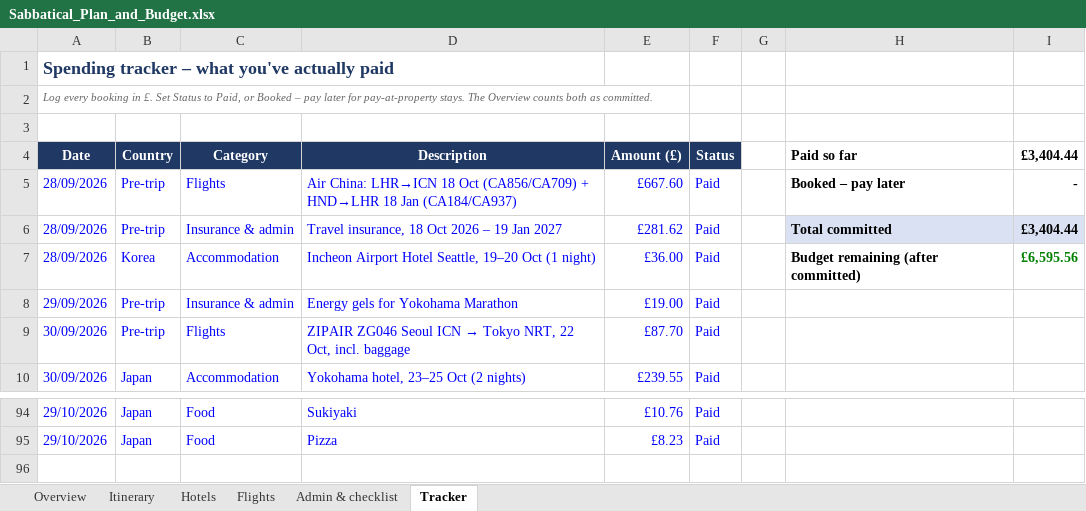
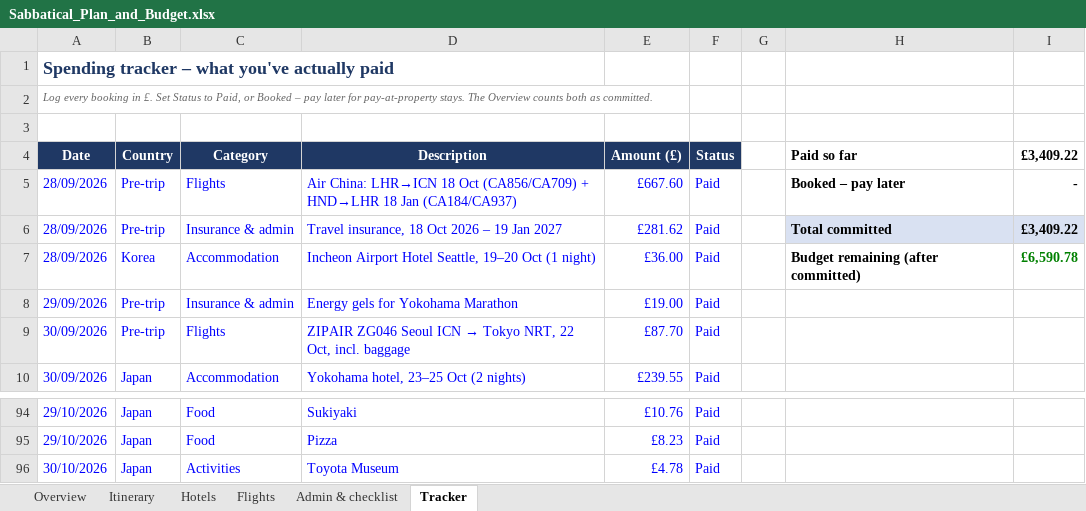
Before and after one commit to mhbae-dev/sabbatical-dashboard, an Excel workbook: Sabbatical_Plan_and_Budget.xlsx, sheet Tracker, drawn as a sheet; only a part is shown, gaps mark what is left out; values as stored, in another font and other column widths than the file's, no borders; the diff names each change by its address in the sheet, - before the commit and + after, or states it on an @@ line.

```diff
--- a/Sabbatical_Plan_and_Budget.xlsx (sheet Tracker)
+++ b/Sabbatical_Plan_and_Budget.xlsx (sheet Tracker)
-I4: £3,404.44
+I4: £3,409.22
-I6 (£3,409.22): £3,404.44
+I6 (£3,409.22): £3,409.22
-I7 (£3,409.22): £6,595.56
+I7 (£3,409.22): £6,590.78
+row 96: 30/10/2026 | Japan | Activities | Toyota Museum | £4.78 | Paid
```
Also changed, not shown: sheet Overview, hidden cells.
